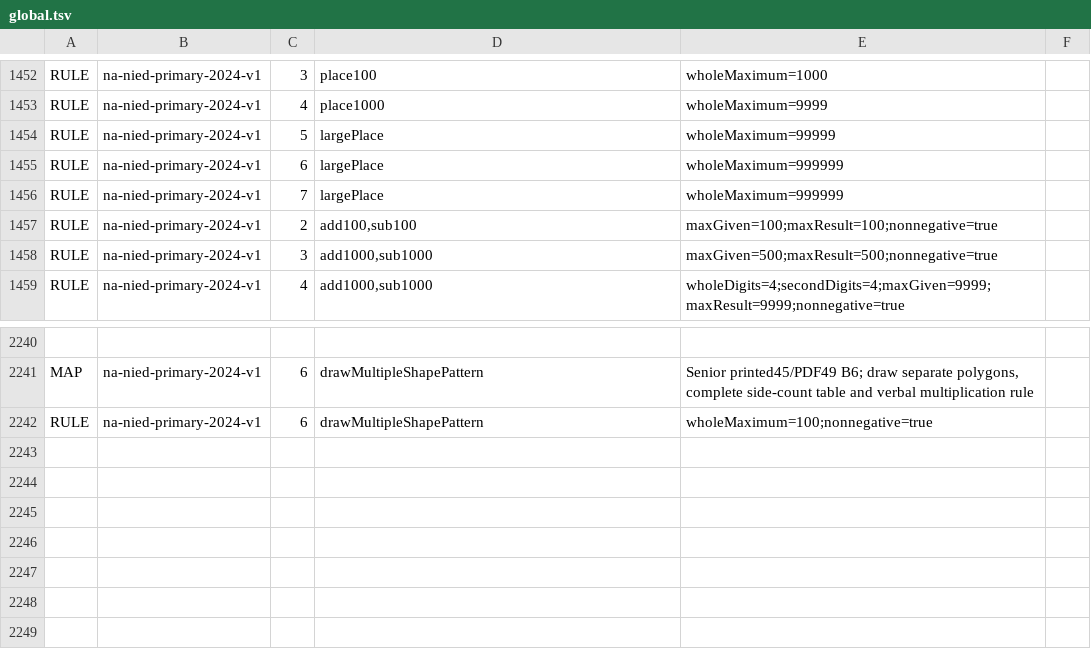
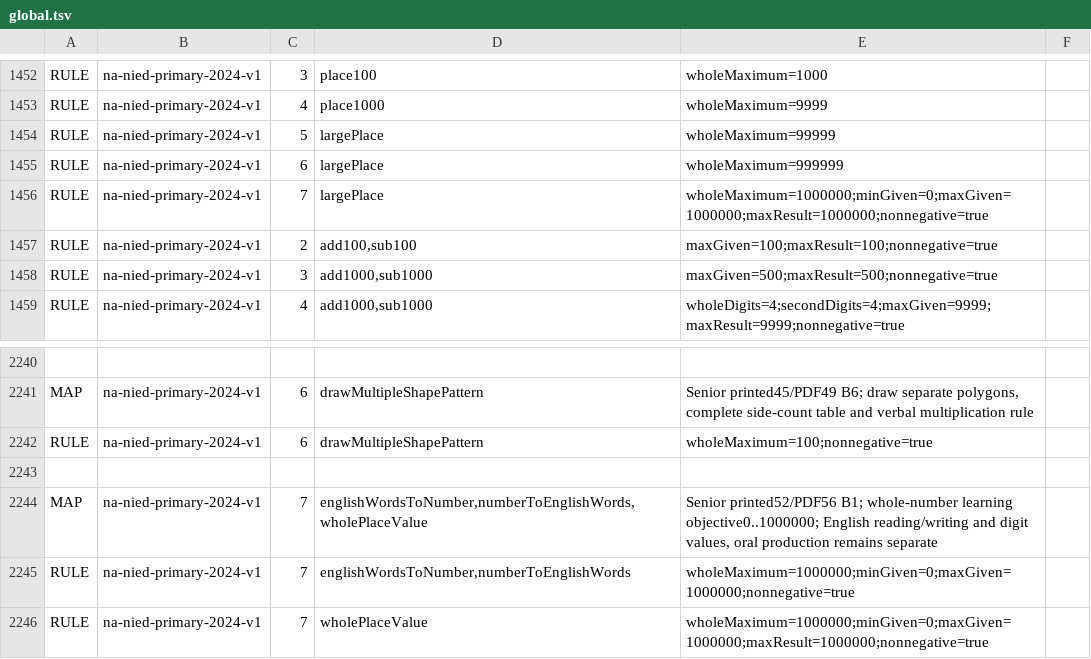
Before and after one commit to logue1114-maker/gomgom-open-education, a TSV file: math/engine/src/main/resources/curricula/global.tsv, drawn as a sheet; only a part is shown, gaps mark what is left out.

Commit message:
Add Namibia Grade 7 public number pronunciation and place checking

```diff
--- a/math/engine/src/main/resources/curricula/global.tsv
+++ b/math/engine/src/main/resources/curricula/global.tsv
@@ -1455,3 +1455,3 @@ RULE	na-nied-primary-2024-v1	5	largePlace	wholeMaximum=99999
 RULE	na-nied-primary-2024-v1	6	largePlace	wholeMaximum=999999
-RULE	na-nied-primary-2024-v1	7	largePlace	wholeMaximum=999999
+RULE	na-nied-primary-2024-v1	7	largePlace	wholeMaximum=1000000;minGiven=0;maxGiven=1000000;maxResult=1000000;nonnegative=true
 RULE	na-nied-primary-2024-v1	2	add100,sub100	maxGiven=100;maxResult=100;nonnegative=true
@@ -2242 +2242,5 @@ MAP	na-nied-primary-2024-v1	6	drawMultipleShapePattern	Senior printed45/PDF49 B6
 RULE	na-nied-primary-2024-v1	6	drawMultipleShapePattern	wholeMaximum=100;nonnegative=true
+
+MAP	na-nied-primary-2024-v1	7	englishWordsToNumber,numberToEnglishWords,wholePlaceValue	Senior printed52/PDF56 B1; whole-number learning objective0..1000000; English reading/writing and digit values, oral production remains separate
+RULE	na-nied-primary-2024-v1	7	englishWordsToNumber,numberToEnglishWords	wholeMaximum=1000000;minGiven=0;maxGiven=1000000;nonnegative=true
+RULE	na-nied-primary-2024-v1	7	wholePlaceValue	wholeMaximum=1000000;minGiven=0;maxGiven=1000000;maxResult=1000000;nonnegative=true
```
Also changed, not shown: 5 other files.
